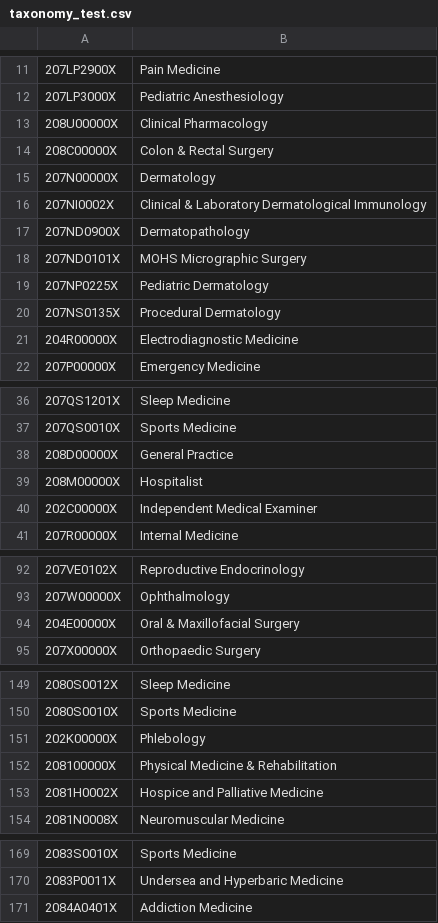
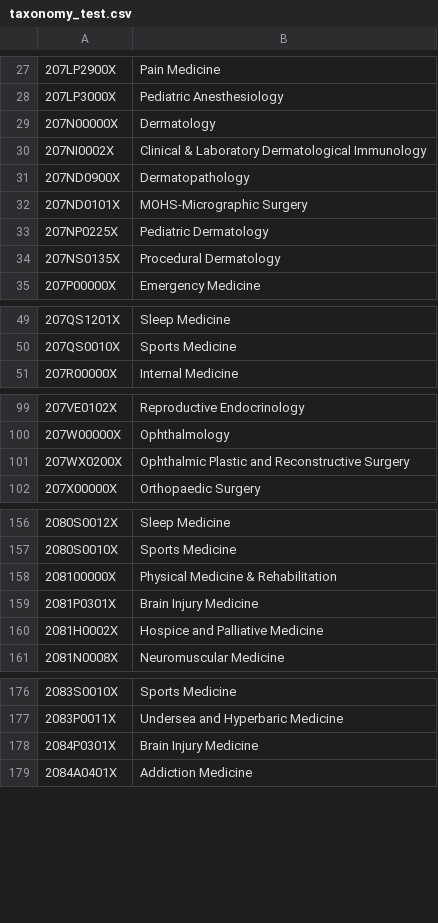
Before and after one commit to ctran88/Accordion-Health, a CSV file: Back-end/taxonomy_test.csv (was taxonomy_test.csv), drawn as a sheet; only a part is shown, gaps mark what is left out; removed rows and columns are numbered as before the commit, all else as after; the diff covers the shown part only; the diff names each change by its address in the sheet, - before the commit and + after, or states it on an @@ line.

```diff
--- a/taxonomy_test.csv
+++ b/Back-end/taxonomy_test.csv
-row 13: 208U00000X | Clinical Pharmacology
@@ row 14 moved to row 223: 208C00000X @@
-B32: MOHS Micrographic Surgery
+B32: MOHS-Micrographic Surgery
@@ row 21 moved to row 16: 204R00000X @@
-row 38: 208D00000X | General Practice
@@ row 39 moved to row 226: 208M00000X @@
@@ row 40 moved to row 14: 202C00000X @@
@@ row 94 moved to row 18: 204E00000X @@
+row 101: 207WX0200X | Ophthalmic Plastic and Reconstructive Surgery
-row 151: 202K00000X | Phlebology
+row 159: 2081P0301X | Brain Injury Medicine
+row 178: 2084P0301X | Brain Injury Medicine
```
Also changed, not shown: 2 added rows, 38 removed rows, 17 moved rows and 4 edited cells elsewhere in this file, Back-end/Taxonomy Categories.csv, 12 other files.
